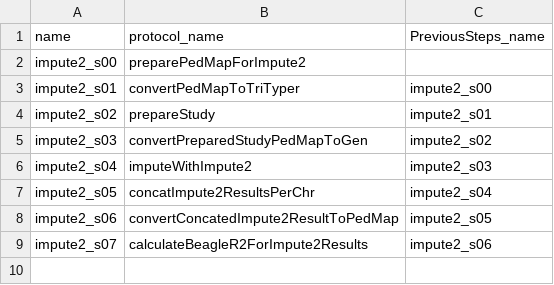
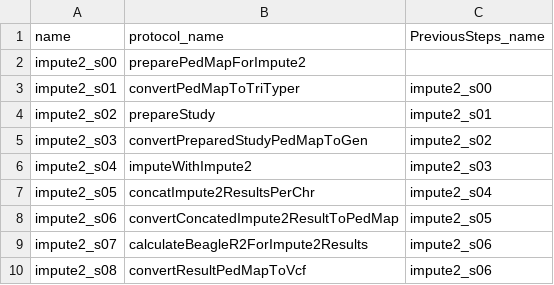
Before and after one commit to molgenis/molgenis_apps-legacy, a CSV file: modules/compute/protocols/imputation/impute2/workflowImpute.csv, drawn as a sheet; the diff names each change by its address in the sheet, - before the commit and + after, or states it on an @@ line.

```diff
--- a/modules/compute/protocols/imputation/impute2/workflowImpute.csv
+++ b/modules/compute/protocols/imputation/impute2/workflowImpute.csv
+row 10: impute2_s08 | convertResultPedMapToVcf | impute2_s06
```
Also changed, not shown: modules/compute/protocols/imputation/impute2/parameters.csv, 2 other files.
